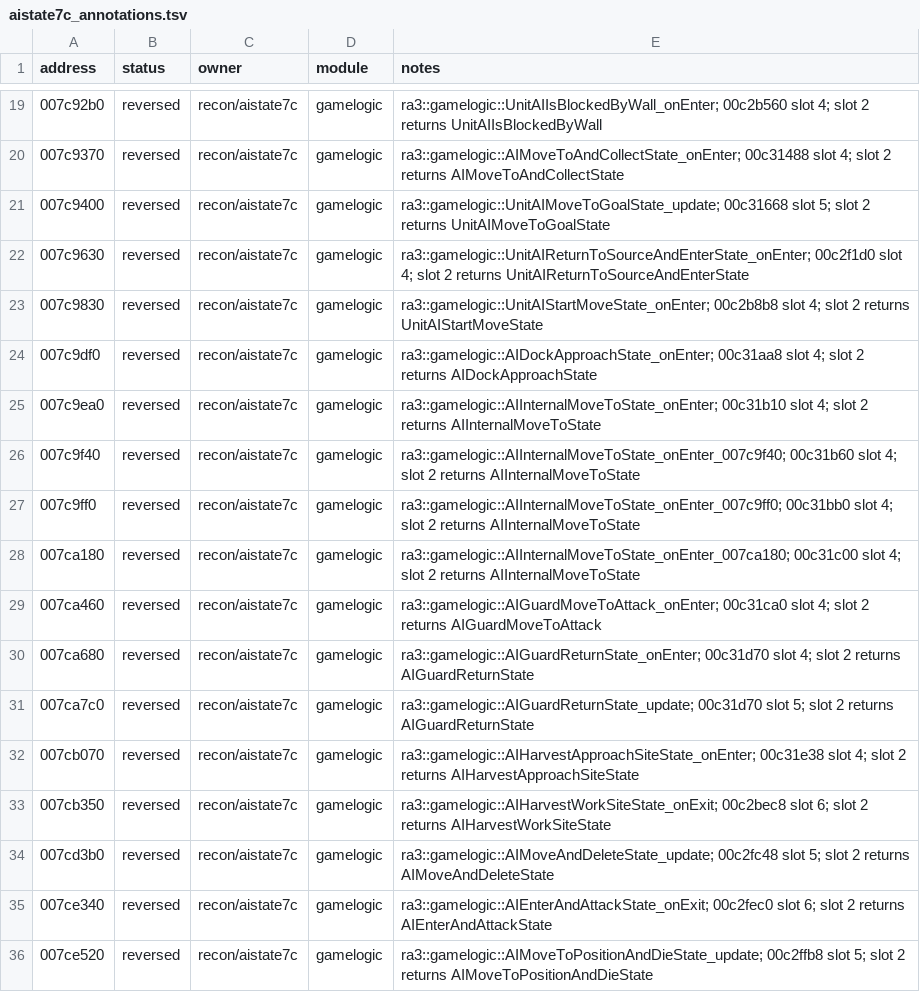
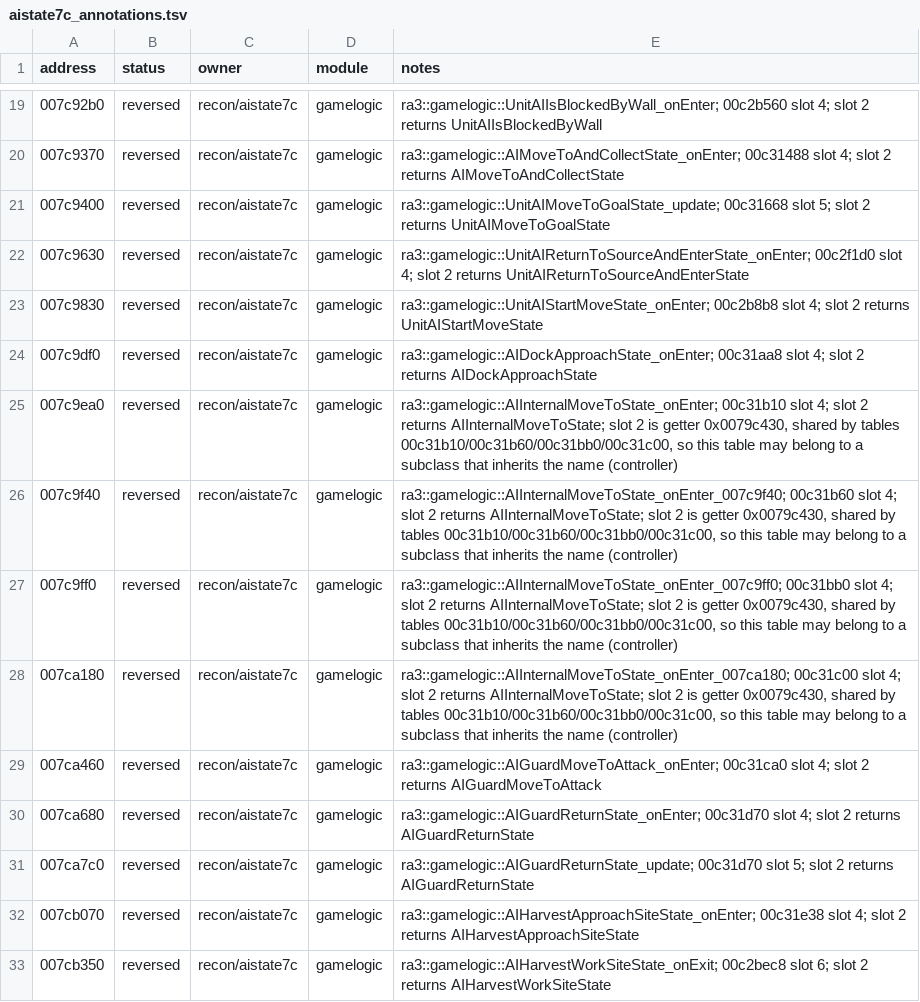
Before and after one commit to HolyCaonima/reaRa3, a TSV file: Ra3Source/docs/analysis/ra3_1.0/aistate7c_annotations.tsv, drawn as a sheet; only a part is shown, gaps mark what is left out; the shorter side is filled out with more unchanged rows.

```diff
--- a/Ra3Source/docs/analysis/ra3_1.0/aistate7c_annotations.tsv
+++ b/Ra3Source/docs/analysis/ra3_1.0/aistate7c_annotations.tsv
@@ -24,6 +24,6 @@ address	status	owner	module	notes
 007c9df0	reversed	recon/aistate7c	gamelogic	ra3::gamelogic::AIDockApproachState_onEnter; 00c31aa8 slot 4; slot 2 returns AIDockApproachState
-007c9ea0	reversed	recon/aistate7c	gamelogic	ra3::gamelogic::AIInternalMoveToState_onEnter; 00c31b10 slot 4; slot 2 returns AIInternalMoveToState
-007c9f40	reversed	recon/aistate7c	gamelogic	ra3::gamelogic::AIInternalMoveToState_onEnter_007c9f40; 00c31b60 slot 4; slot 2 returns AIInternalMoveToState
-007c9ff0	reversed	recon/aistate7c	gamelogic	ra3::gamelogic::AIInternalMoveToState_onEnter_007c9ff0; 00c31bb0 slot 4; slot 2 returns AIInternalMoveToState
-007ca180	reversed	recon/aistate7c	gamelogic	ra3::gamelogic::AIInternalMoveToState_onEnter_007ca180; 00c31c00 slot 4; slot 2 returns AIInternalMoveToState
+007c9ea0	reversed	recon/aistate7c	gamelogic	ra3::gamelogic::AIInternalMoveToState_onEnter; 00c31b10 slot 4; slot 2 returns AIInternalMoveToState; slot 2 is getter 0x0079c430, shared by tables 00c31b10/00c31b60/00c31bb0/00c31c00, so this table may belong to a subclass that inherits the name (controller)
+007c9f40	reversed	recon/aistate7c	gamelogic	ra3::gamelogic::AIInternalMoveToState_onEnter_007c9f40; 00c31b60 slot 4; slot 2 returns AIInternalMoveToState; slot 2 is getter 0x0079c430, shared by tables 00c31b10/00c31b60/00c31bb0/00c31c00, so this table may belong to a subclass that inherits the name (controller)
+007c9ff0	reversed	recon/aistate7c	gamelogic	ra3::gamelogic::AIInternalMoveToState_onEnter_007c9ff0; 00c31bb0 slot 4; slot 2 returns AIInternalMoveToState; slot 2 is getter 0x0079c430, shared by tables 00c31b10/00c31b60/00c31bb0/00c31c00, so this table may belong to a subclass that inherits the name (controller)
+007ca180	reversed	recon/aistate7c	gamelogic	ra3::gamelogic::AIInternalMoveToState_onEnter_007ca180; 00c31c00 slot 4; slot 2 returns AIInternalMoveToState; slot 2 is getter 0x0079c430, shared by tables 00c31b10/00c31b60/00c31bb0/00c31c00, so this table may belong to a subclass that inherits the name (controller)
 007ca460	reversed	recon/aistate7c	gamelogic	ra3::gamelogic::AIGuardMoveToAttack_onEnter; 00c31ca0 slot 4; slot 2 returns AIGuardMoveToAttack
```
